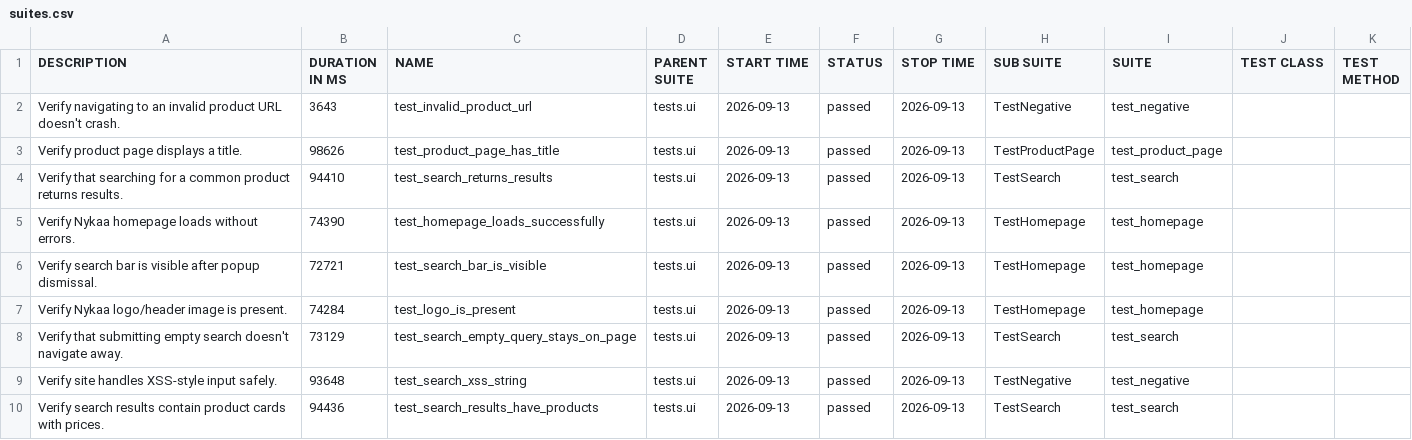
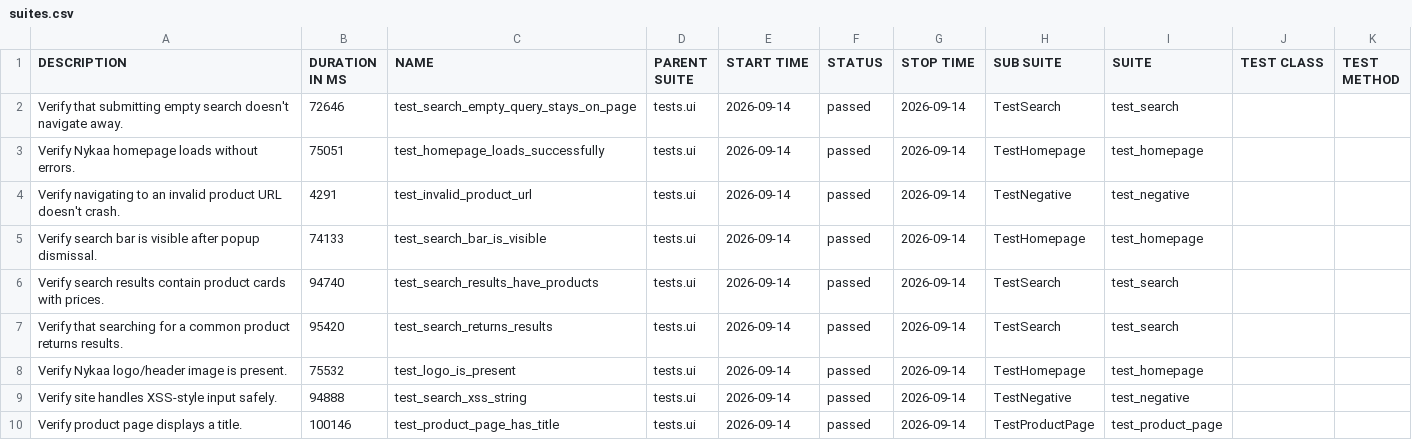
Before and after one commit to Deoli420/automation-framework, a CSV file: allure-report/data/suites.csv, drawn as a sheet.

```diff
--- a/allure-report/data/suites.csv
+++ b/allure-report/data/suites.csv
@@ -1,10 +1,10 @@
 "DESCRIPTION","DURATION IN MS","NAME","PARENT SUITE","START TIME","STATUS","STOP TIME","SUB SUITE","SUITE","TEST CLASS","TEST METHOD"
-"Verify navigating to an invalid product URL doesn't crash.","3643","test_invalid_product_url","tests.ui","2026-09-13","passed","2026-09-13","TestNegative","test_negative","",""
-"Verify product page displays a title.","98626","test_product_page_has_title","tests.ui","2026-09-13","passed","2026-09-13","TestProductPage","test_product_page","",""
-"Verify that searching for a common product returns results.","94410","test_search_returns_results","tests.ui","2026-09-13","passed","2026-09-13","TestSearch","test_search","",""
-"Verify Nykaa homepage loads without errors.","74390","test_homepage_loads_successfully","tests.ui","2026-09-13","passed","2026-09-13","TestHomepage","test_homepage","",""
-"Verify search bar is visible after popup dismissal.","72721","test_search_bar_is_visible","tests.ui","2026-09-13","passed","2026-09-13","TestHomepage","test_homepage","",""
-"Verify Nykaa logo/header image is present.","74284","test_logo_is_present","tests.ui","2026-09-13","passed","2026-09-13","TestHomepage","test_homepage","",""
-"Verify that submitting empty search doesn't navigate away.","73129","test_search_empty_query_stays_on_page","tests.ui","2026-09-13","passed","2026-09-13","TestSearch","test_search","",""
-"Verify site handles XSS-style input safely.","93648","test_search_xss_string","tests.ui","2026-09-13","passed","2026-09-13","TestNegative","test_negative","",""
-"Verify search results contain product cards with prices.","94436","test_search_results_have_products","tests.ui","2026-09-13","passed","2026-09-13","TestSearch","test_search","",""
+"Verify that submitting empty search doesn't navigate away.","72646","test_search_empty_query_stays_on_page","tests.ui","2026-09-14","passed","2026-09-14","TestSearch","test_search","",""
+"Verify Nykaa homepage loads without errors.","75051","test_homepage_loads_successfully","tests.ui","2026-09-14","passed","2026-09-14","TestHomepage","test_homepage","",""
+"Verify navigating to an invalid product URL doesn't crash.","4291","test_invalid_product_url","tests.ui","2026-09-14","passed","2026-09-14","TestNegative","test_negative","",""
+"Verify search bar is visible after popup dismissal.","74133","test_search_bar_is_visible","tests.ui","2026-09-14","passed","2026-09-14","TestHomepage","test_homepage","",""
+"Verify search results contain product cards with prices.","94740","test_search_results_have_products","tests.ui","2026-09-14","passed","2026-09-14","TestSearch","test_search","",""
+"Verify that searching for a common product returns results.","95420","test_search_returns_results","tests.ui","2026-09-14","passed","2026-09-14","TestSearch","test_search","",""
+"Verify Nykaa logo/header image is present.","75532","test_logo_is_present","tests.ui","2026-09-14","passed","2026-09-14","TestHomepage","test_homepage","",""
+"Verify site handles XSS-style input safely.","94888","test_search_xss_string","tests.ui","2026-09-14","passed","2026-09-14","TestNegative","test_negative","",""
+"Verify product page displays a title.","100146","test_product_page_has_title","tests.ui","2026-09-14","passed","2026-09-14","TestProductPage","test_product_page","",""
```
Also changed, not shown: 59 other files.
